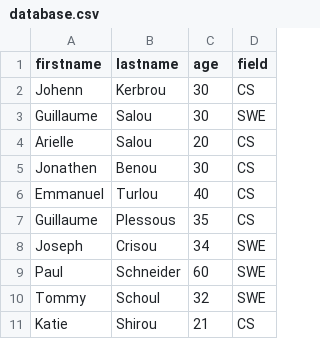
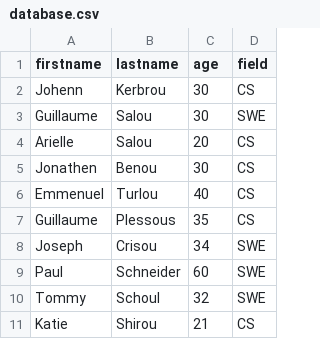
Before and after one commit to jzamora5/holbertonschool-web_back_end, a CSV file: 0x12-Node_JS_basic/database.csv, drawn as a sheet.

Commit message:
Fix db

```diff
--- a/0x12-Node_JS_basic/database.csv
+++ b/0x12-Node_JS_basic/database.csv
@@ -5,3 +5,3 @@ Arielle,Salou,20,CS
 Jonathen,Benou,30,CS
-Emmanuel,Turlou,40,CS
+Emmenuel,Turlou,40,CS
 Guillaume,Plessous,35,CS
```
